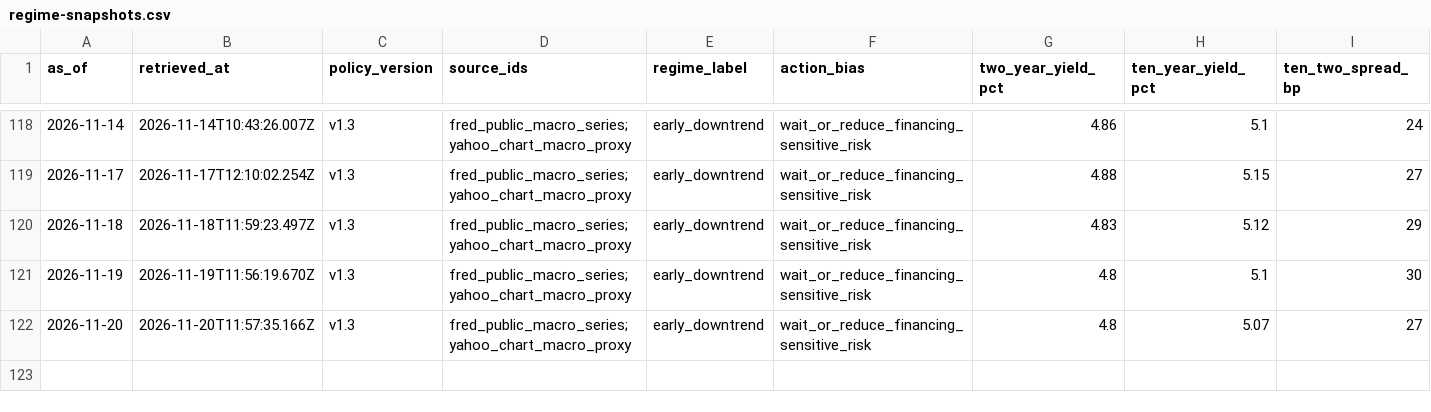
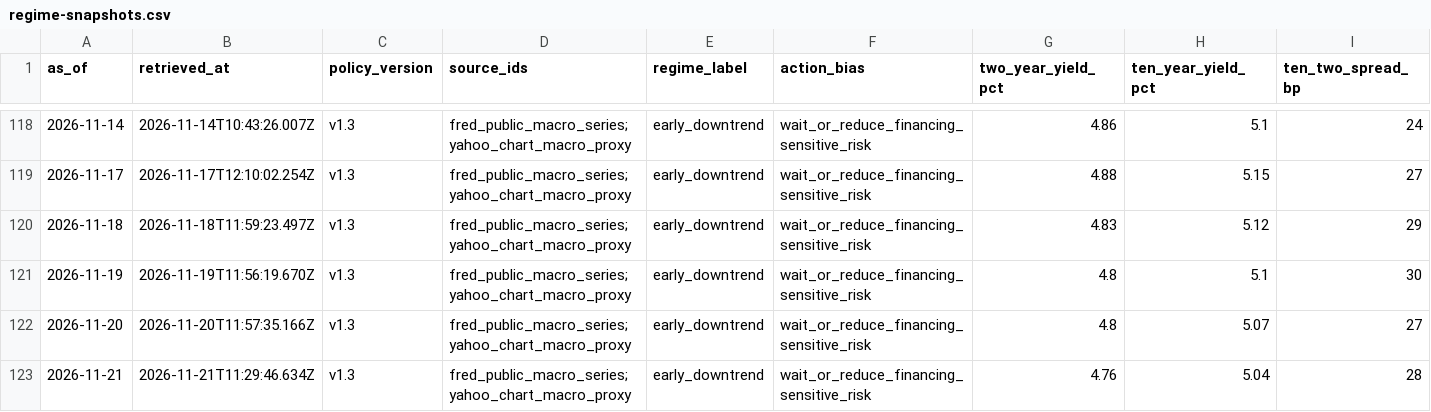
Before and after one commit to WineChord/invest, a CSV file: research/macro/regime-snapshots.csv, drawn as a sheet; only a part is shown, gaps mark what is left out; rows hold the shown columns only; the diff names each change by its address in the sheet, - before the commit and + after, or states it on an @@ line.

```diff
--- a/research/macro/regime-snapshots.csv
+++ b/research/macro/regime-snapshots.csv
+row 123: 2026-11-21 | 2026-11-21T11:29:46.634Z | v1.3 | fred_public_macro_series;yahoo_chart_macro_proxy | early_downtrend | wait_or_reduce_financing_sensitive_risk | 4.76 | 5.04 | 28
```
Also changed, not shown: data/account/equity_curve.csv, data/market/company_metrics.csv, 3 other files.
